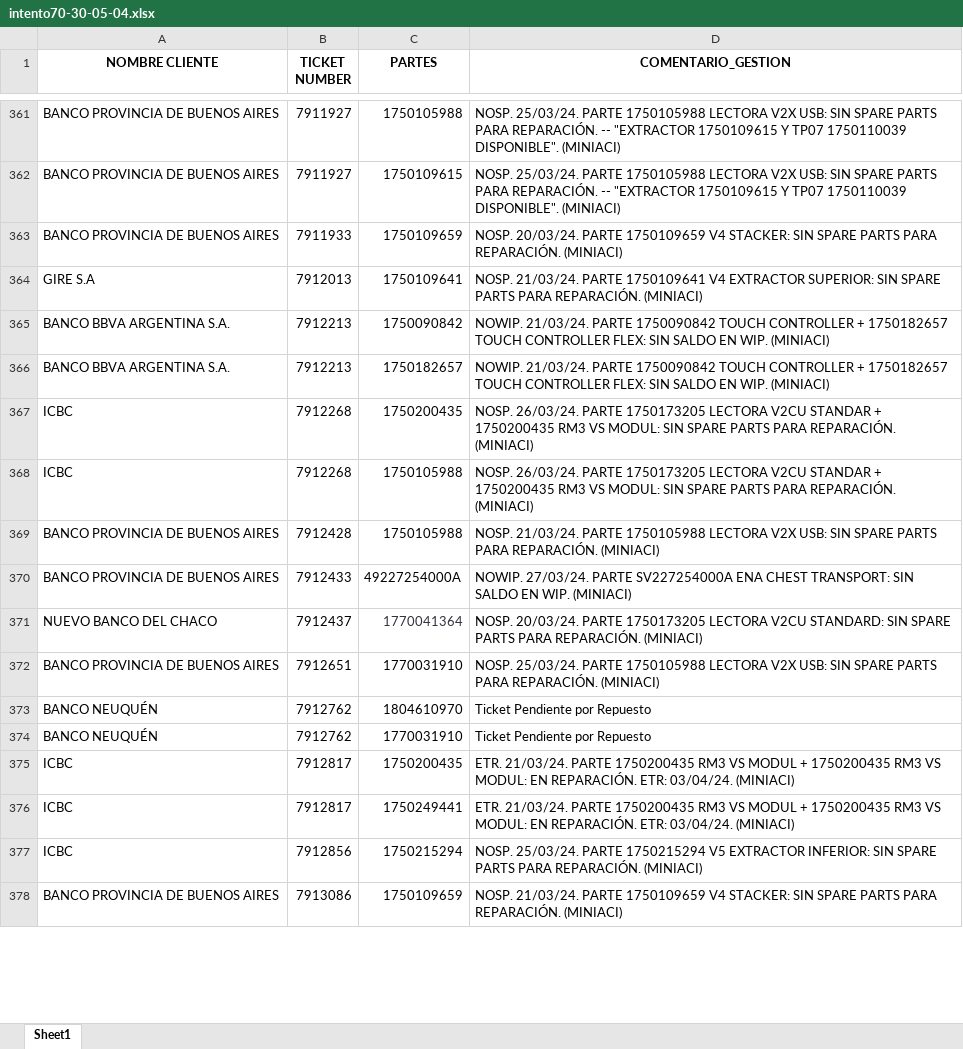
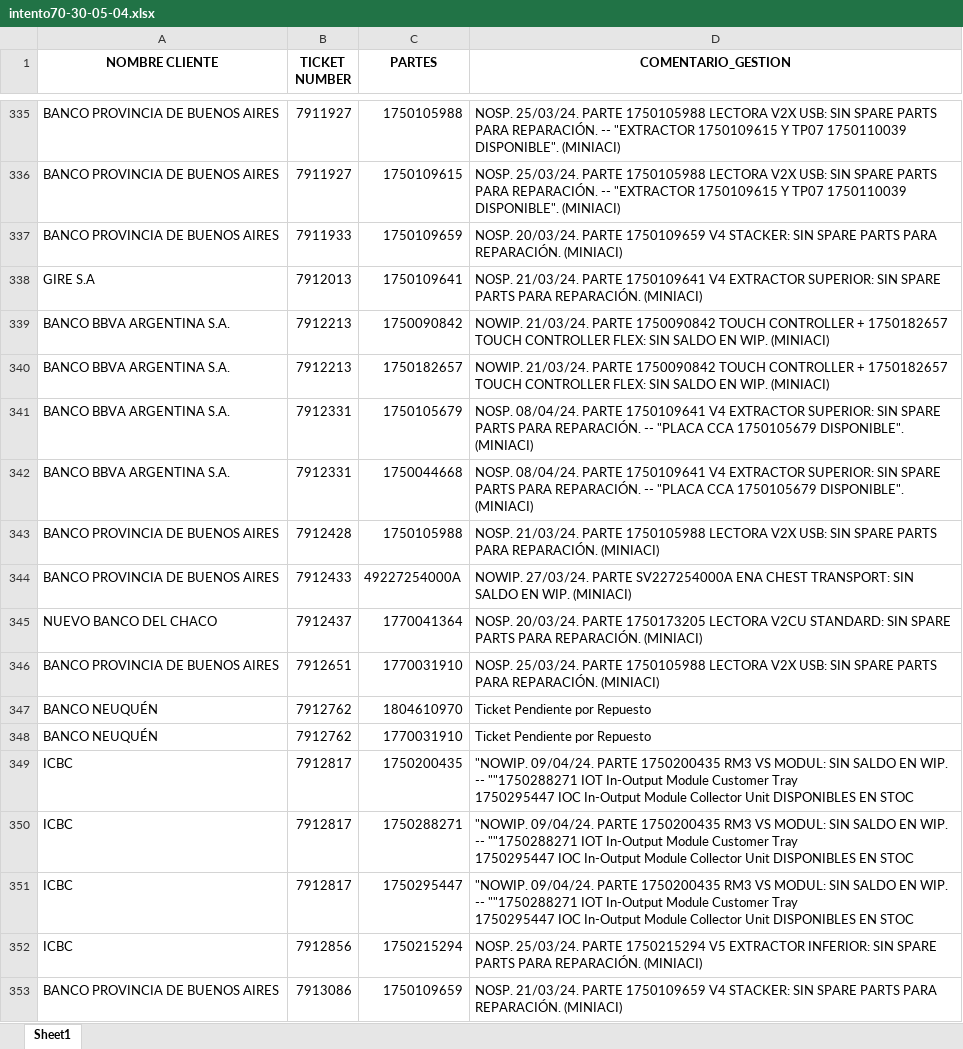
Before and after one commit to lucasrdrz/testdn, an Excel workbook: intento70-30-05-04.xlsx, sheet Sheet1, drawn as a sheet; only a part is shown, gaps mark what is left out; values as stored, in another font and other column widths than the file's, no borders; removed rows and columns are numbered as before the commit, all else as after; ↵ is a line break in a cell; the diff covers the shown part only; the diff names each change by its address in the sheet, - before the commit and + after, or states it on an @@ line.

```diff
--- a/intento70-30-05-04.xlsx (sheet Sheet1)
+++ b/intento70-30-05-04.xlsx (sheet Sheet1)
-row 367: ICBC | 7912268 | 1750200435 | NOSP. 26/03/24. PARTE 1750173205 LECTORA V2CU STANDAR + 1750200435 RM3 VS MODUL: SIN SPARE PARTS PARA REPARACIÓN. (MINIACI)
-row 368: ICBC | 7912268 | 1750105988 | NOSP. 26/03/24. PARTE 1750173205 LECTORA V2CU STANDAR + 1750200435 RM3 VS MODUL: SIN SPARE PARTS PARA REPARACIÓN. (MINIACI)
+row 341: BANCO BBVA ARGENTINA S.A. | 7912331 | 1750105679 | NOSP. 08/04/24. PARTE 1750109641 V4 EXTRACTOR SUPERIOR: SIN SPARE PARTS PARA REPARACIÓN. -- "PLACA CCA 1750105679 DISPONIBLE". (MINIACI)
+row 342: BANCO BBVA ARGENTINA S.A. | 7912331 | 1750044668 | NOSP. 08/04/24. PARTE 1750109641 V4 EXTRACTOR SUPERIOR: SIN SPARE PARTS PARA REPARACIÓN. -- "PLACA CCA 1750105679 DISPONIBLE". (MINIACI)
-C345 text colour: #31333F
+C345 text colour: black
-D349:D350 (COMENTARIO_GESTION): ETR. 21/03/24. PARTE 1750200435 RM3 VS MODUL + 1750200435 RM3 VS MODUL: EN REPARACIÓN. ETR: 03/04/24. (MINIACI)
+D349:D350 (COMENTARIO_GESTION): "NOWIP. 09/04/24. PARTE 1750200435 RM3 VS MODUL: SIN SALDO EN WIP. -- ""1750288271 IOT In-Output Module Customer Tray ↵ 1750295447 IOC In-Output Module Collector Unit DISPONIBLES EN STOC
-C350 (PARTES): 1750249441
+C350 (PARTES): 1750288271
+row 351: ICBC | 7912817 | 1750295447 | "NOWIP. 09/04/24. PARTE 1750200435 RM3 VS MODUL: SIN SALDO EN WIP. -- ""1750288271 IOT In-Output Module Customer Tray ↵ 1750295447 IOC In-Output Module Collector Unit DISPONIBLES EN STOC
```
Also changed, not shown: 106 added rows, 51 removed rows, 75 edited cells and cell formats elsewhere in this sheet.
